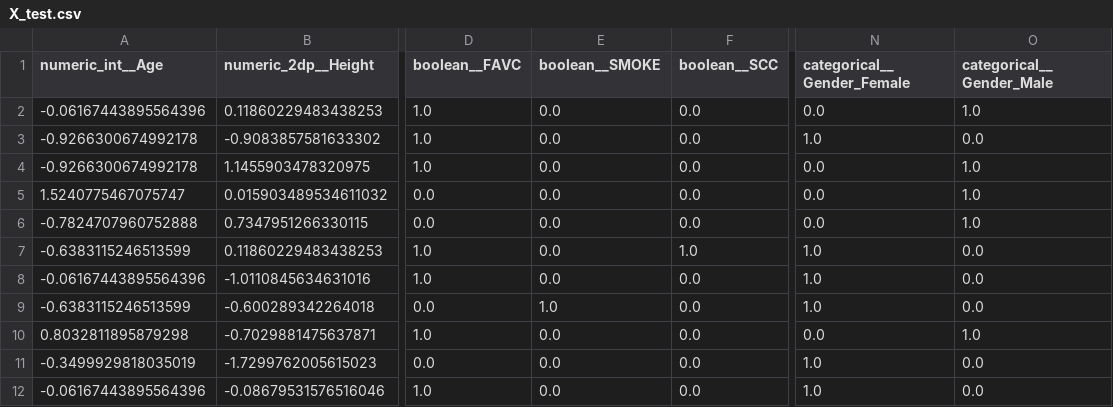
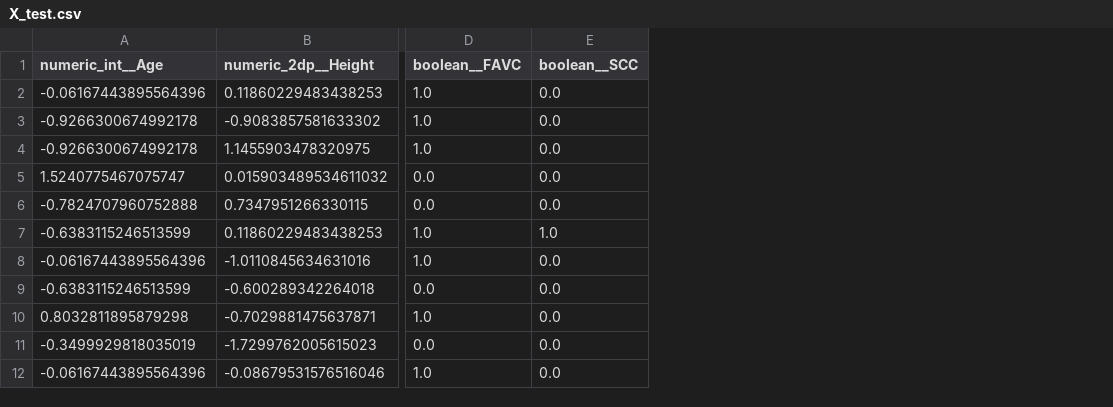
Before and after one commit to ibveecnk/data-mining-project, a CSV file: datasets/preprocessed/Extra/real_data/X_test.csv, drawn as a sheet; only a part is shown, gaps mark what is left out; the diff names each change by its address in the sheet, - before the commit and + after, or states it on an @@ line.

```diff
--- a/datasets/preprocessed/Extra/real_data/X_test.csv
+++ b/datasets/preprocessed/Extra/real_data/X_test.csv
-column E (boolean__SMOKE), rows 2-12: 0.0 | 0.0 | 0.0 | 0.0 | 0.0 | 0.0 | 0.0 | 1.0 | 0.0 | 0.0 | 0.0
-column N (categorical__Gender_Female), rows 2-12: 0.0 | 1.0 | 0.0 | 0.0 | 0.0 | 1.0 | 1.0 | 1.0 | 0.0 | 1.0 | 1.0
-column O (categorical__Gender_Male), rows 2-12: 1.0 | 0.0 | 1.0 | 1.0 | 1.0 | 0.0 | 0.0 | 0.0 | 1.0 | 0.0 | 0.0
```
Also changed, not shown: datasets/preprocessed/Extra/real_data/X_train.csv, datasets/preprocessed/Extra/real_pseudoreal_data/X_test.csv, 9 other files.
